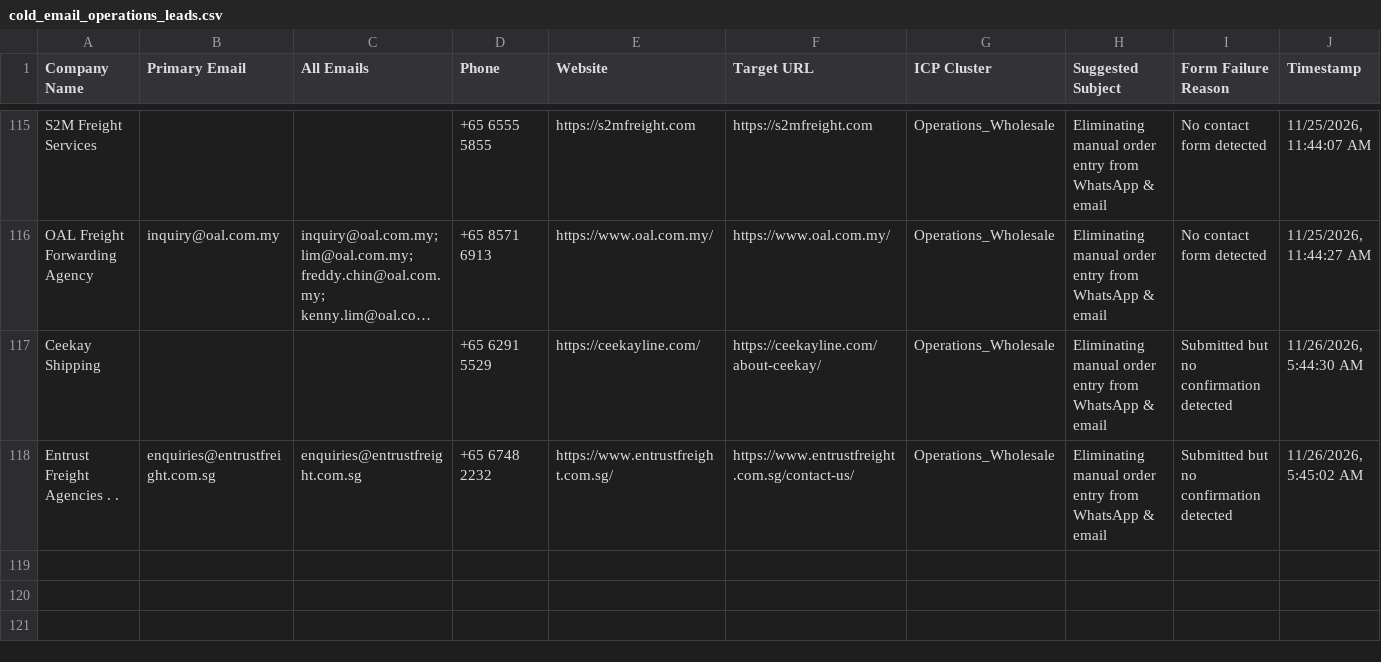
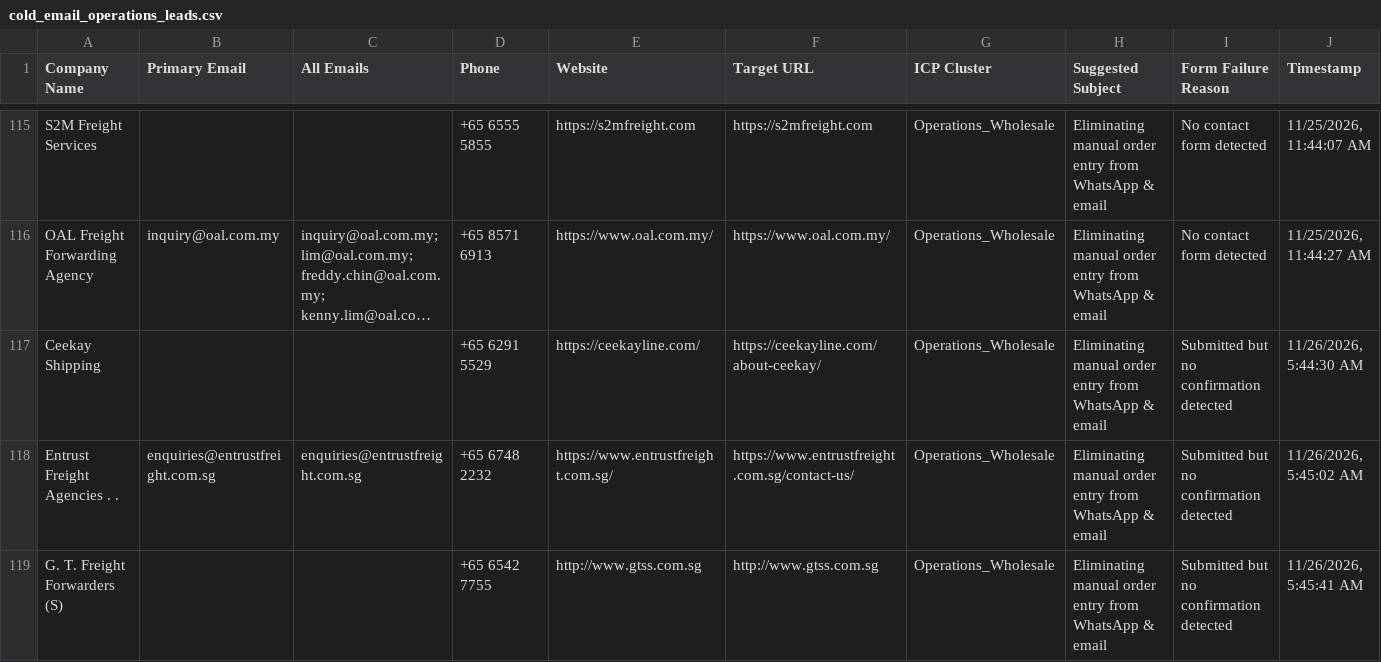
Before and after one commit to AhtehshamSanandwala/outreach-automation, a CSV file: form_results/cold_email_operations_leads.csv, drawn as a sheet; only a part is shown, gaps mark what is left out; long unchanged cells end in ….

```diff
--- a/form_results/cold_email_operations_leads.csv
+++ b/form_results/cold_email_operations_leads.csv
@@ -118 +118,2 @@ Ceekay Shipping,,,+65 6291 5529,https://ceekayline.com/,https://ceekayline.com/a
 Entrust Freight Agencies . .,enquiries@entrustfreight.com.sg,enquiries@entrustfreight.com.sg,+65 6748 2232,https://www.entrustfreight.com.sg/,https://www.entrustfreight.com.sg/contact-us/,Operations_Wholesale,Eliminating manual order entry from WhatsApp & email,Submitted but no confirmation detected,"11/26/2026, 5:45:02 AM"
+G. T. Freight Forwarders (S),,,+65 6542 7755,http://www.gtss.com.sg,http://www.gtss.com.sg,Operations_Wholesale,Eliminating manual order entry from WhatsApp & email,Submitted but no confirmation detected,"11/26/2026, 5:45:41 AM"
```
Also changed, not shown: form_results/cold_email_outbound_queue.csv, form_results/contact_results.csv, 4 other files.
